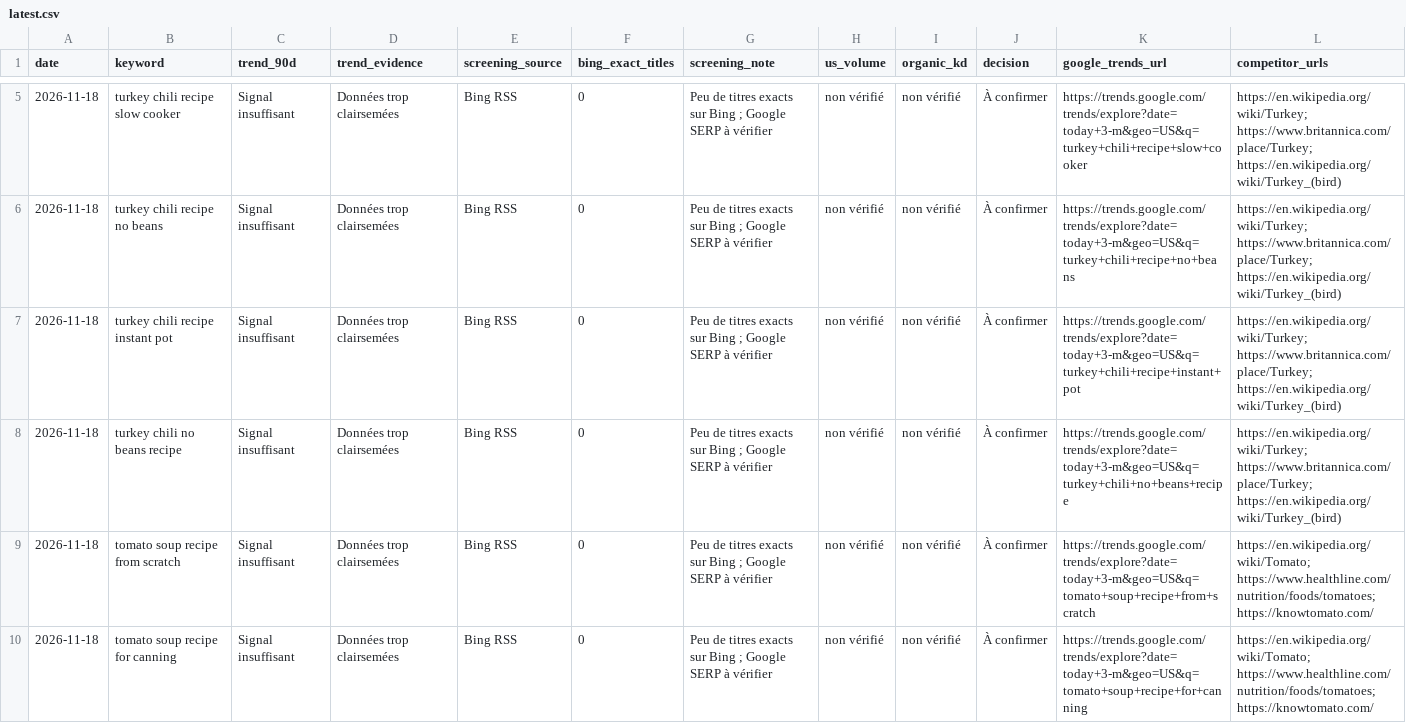
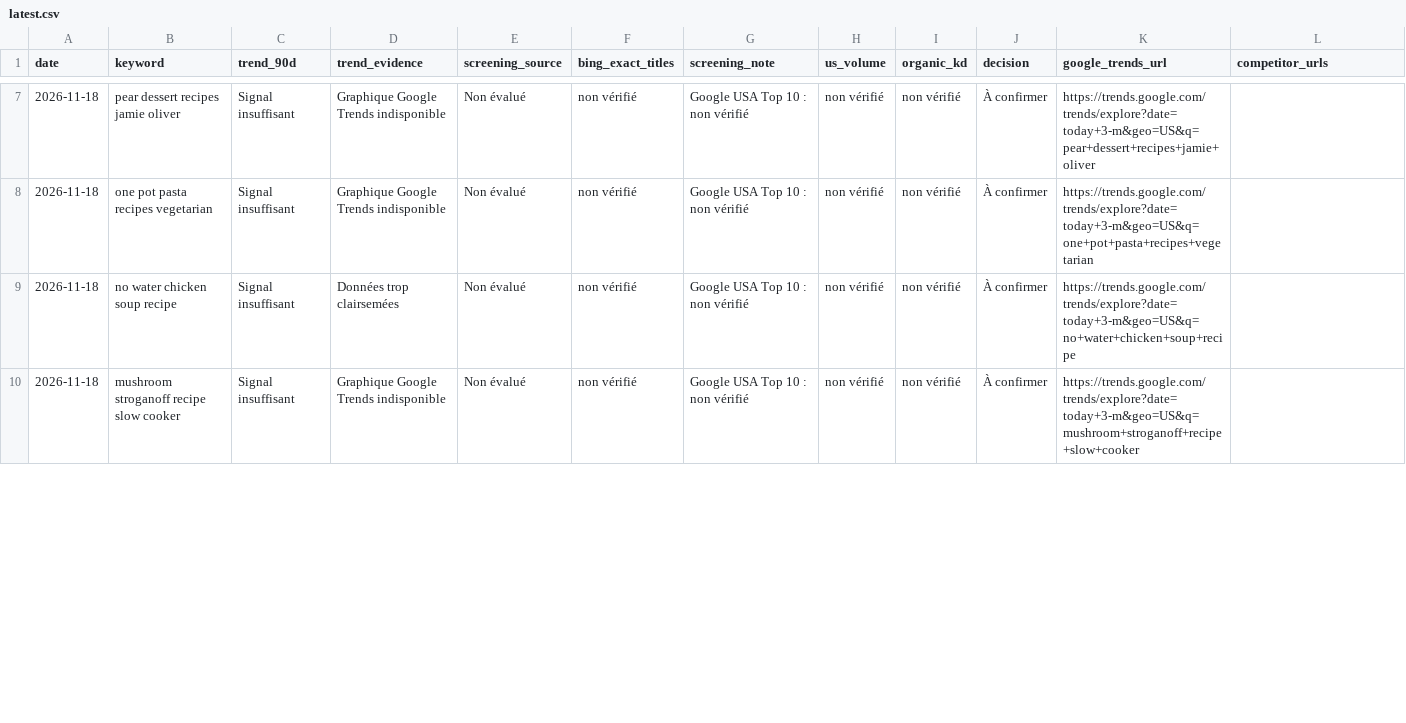
Before and after one commit to hmanounreseau6-code/recipe-seo-radar-free, a CSV file: reports/latest.csv, drawn as a sheet; only a part is shown, gaps mark what is left out; the diff covers the shown part only.

```diff
--- a/reports/latest.csv
+++ b/reports/latest.csv
@@ -5,6 +7,4 @@
-2026-11-18,turkey chili recipe slow cooker,Signal insuffisant,Données trop clairsemées,Bing RSS,0,Peu de titres exacts sur Bing ; Google SERP à vérifier,non vérifié,non vérifié,À confirmer,https://trends.google.com/trends/explore?date=today+3-m&geo=US&q=turkey+chili+recipe+slow+cooker,https://en.wikipedia.org/wiki/Turkey; https://www.britannica.com/place/Turkey; https://en.wikipedia.org/wiki/Turkey_(bird)
-2026-11-18,turkey chili recipe no beans,Signal insuffisant,Données trop clairsemées,Bing RSS,0,Peu de titres exacts sur Bing ; Google SERP à vérifier,non vérifié,non vérifié,À confirmer,https://trends.google.com/trends/explore?date=today+3-m&geo=US&q=turkey+chili+recipe+no+beans,https://en.wikipedia.org/wiki/Turkey; https://www.britannica.com/place/Turkey; https://en.wikipedia.org/wiki/Turkey_(bird)
-2026-11-18,turkey chili recipe instant pot,Signal insuffisant,Données trop clairsemées,Bing RSS,0,Peu de titres exacts sur Bing ; Google SERP à vérifier,non vérifié,non vérifié,À confirmer,https://trends.google.com/trends/explore?date=today+3-m&geo=US&q=turkey+chili+recipe+instant+pot,https://en.wikipedia.org/wiki/Turkey; https://www.britannica.com/place/Turkey; https://en.wikipedia.org/wiki/Turkey_(bird)
-2026-11-18,turkey chili no beans recipe,Signal insuffisant,Données trop clairsemées,Bing RSS,0,Peu de titres exacts sur Bing ; Google SERP à vérifier,non vérifié,non vérifié,À confirmer,https://trends.google.com/trends/explore?date=today+3-m&geo=US&q=turkey+chili+no+beans+recipe,https://en.wikipedia.org/wiki/Turkey; https://www.britannica.com/place/Turkey; https://en.wikipedia.org/wiki/Turkey_(bird)
-2026-11-18,tomato soup recipe from scratch,Signal insuffisant,Données trop clairsemées,Bing RSS,0,Peu de titres exacts sur Bing ; Google SERP à vérifier,non vérifié,non vérifié,À confirmer,https://trends.google.com/trends/explore?date=today+3-m&geo=US&q=tomato+soup+recipe+from+scratch,https://en.wikipedia.org/wiki/Tomato; https://www.healthline.com/nutrition/foods/tomatoes; https://knowtomato.com/
-2026-11-18,tomato soup recipe for canning,Signal insuffisant,Données trop clairsemées,Bing RSS,0,Peu de titres exacts sur Bing ; Google SERP à vérifier,non vérifié,non vérifié,À confirmer,https://trends.google.com/trends/explore?date=today+3-m&geo=US&q=tomato+soup+recipe+for+canning,https://en.wikipedia.org/wiki/Tomato; https://www.healthline.com/nutrition/foods/tomatoes; https://knowtomato.com/
+2026-11-18,pear dessert recipes jamie oliver,Signal insuffisant,Graphique Google Trends indisponible,Non évalué,non vérifié,Google USA Top 10 : non vérifié,non vérifié,non vérifié,À confirmer,https://trends.google.com/trends/explore?date=today+3-m&geo=US&q=pear+dessert+recipes+jamie+oliver,
+2026-11-18,one pot pasta recipes vegetarian,Signal insuffisant,Graphique Google Trends indisponible,Non évalué,non vérifié,Google USA Top 10 : non vérifié,non vérifié,non vérifié,À confirmer,https://trends.google.com/trends/explore?date=today+3-m&geo=US&q=one+pot+pasta+recipes+vegetarian,
+2026-11-18,no water chicken soup recipe,Signal insuffisant,Données trop clairsemées,Non évalué,non vérifié,Google USA Top 10 : non vérifié,non vérifié,non vérifié,À confirmer,https://trends.google.com/trends/explore?date=today+3-m&geo=US&q=no+water+chicken+soup+recipe,
+2026-11-18,mushroom stroganoff recipe slow cooker,Signal insuffisant,Graphique Google Trends indisponible,Non évalué,non vérifié,Google USA Top 10 : non vérifié,non vérifié,non vérifié,À confirmer,https://trends.google.com/trends/explore?date=today+3-m&geo=US&q=mushroom+stroganoff+recipe+slow+cooker,
```
Also changed, not shown: 2 added rows and 26 edited cells elsewhere in this file, 2 other files.
